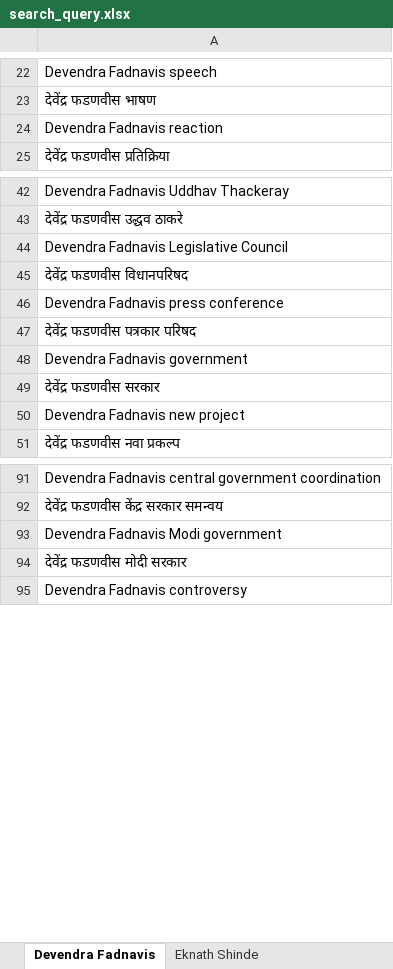
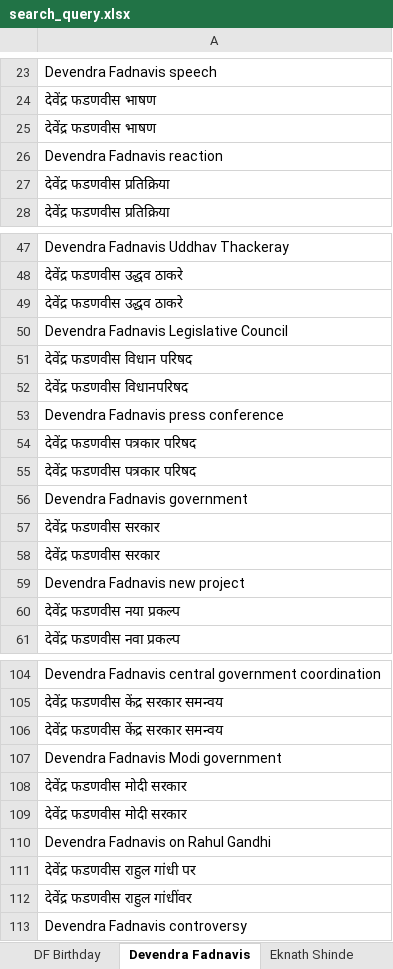
Before and after one commit to TheStrelemaLLP/Media-Monitoring-Pipeline, an Excel workbook: Input/search_query.xlsx, sheet Devendra Fadnavis, drawn as a sheet; only a part is shown, gaps mark what is left out; values as stored, in another font and other column widths than the file's, no cell formats; the diff covers the shown part only; the diff names each change by its address in the sheet, - before the commit and + after, or states it on an @@ line.

```diff
--- a/Input/search_query.xlsx (sheet Devendra Fadnavis)
+++ b/Input/search_query.xlsx (sheet Devendra Fadnavis)
+sheet tab: DF Birthday
+row 25: देवेंद्र फडणवीस भाषण
+row 27: देवेंद्र फडणवीस प्रतिक्रिया
+row 49: देवेंद्र फडणवीस उद्धव ठाकरे
+row 51: देवेंद्र फडणवीस विधान परिषद
+row 55: देवेंद्र फडणवीस पत्रकार परिषद
+row 58: देवेंद्र फडणवीस सरकार
+row 60: देवेंद्र फडणवीस नया प्रकल्प
+row 106: देवेंद्र फडणवीस केंद्र सरकार समन्वय
+row 109: देवेंद्र फडणवीस मोदी सरकार
+row 110: Devendra Fadnavis on Rahul Gandhi
+row 111: देवेंद्र फडणवीस राहुल गांधी पर
+row 112: देवेंद्र फडणवीस राहुल गांधींवर
```
Also changed, not shown: 11 added rows, 1 removed row and 1 edited cell elsewhere in this sheet, sheet Prakash Abitkar, sheet Shinraj Singh Chauhan, sheet Ashish Shelar, sheet Chandrakant Patil, sheet Ravindra Chavan, sheet Chandrashekhar Bawankule, 1 more sheet, other sheet tabs, cell formats, Input/input_leaders.xlsx.
